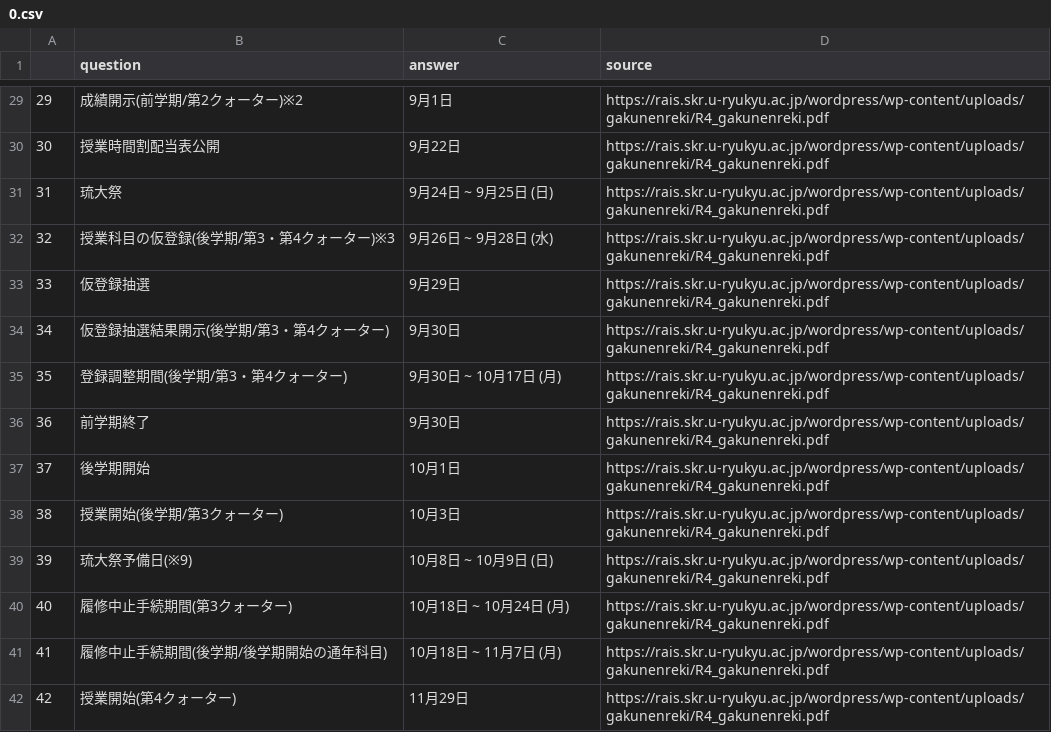
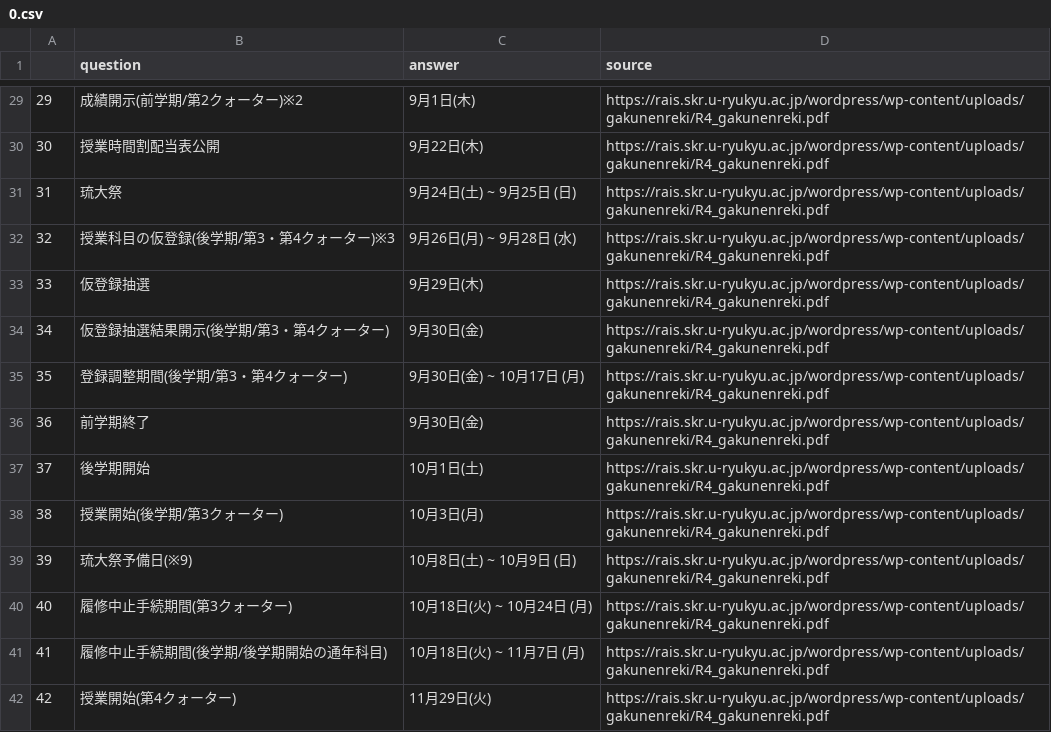
Before and after one commit to Hika-ri0312/WebApp2, a CSV file: dockerfiles/api/src/modules/text/csv/0.csv, drawn as a sheet; only a part is shown, gaps mark what is left out; the diff covers the shown part only.

```diff
--- a/dockerfiles/api/src/modules/text/csv/0.csv
+++ b/dockerfiles/api/src/modules/text/csv/0.csv
@@ -30,14 +30,14 @@
-29,成績開示(前学期/第2クォーター)※2,9月1日,https://rais.skr.u-ryukyu.ac.jp/wordpress/wp-content/uploads/gakunenreki/R4_gakunenreki.pdf
-30,授業時間割配当表公開,9月22日,https://rais.skr.u-ryukyu.ac.jp/wordpress/wp-content/uploads/gakunenreki/R4_gakunenreki.pdf
-31,琉大祭,9月24日 ~ 9月25日 (日),https://rais.skr.u-ryukyu.ac.jp/wordpress/wp-content/uploads/gakunenreki/R4_gakunenreki.pdf
-32,授業科目の仮登録(後学期/第3・第4クォーター)※3,9月26日 ~ 9月28日 (水),https://rais.skr.u-ryukyu.ac.jp/wordpress/wp-content/uploads/gakunenreki/R4_gakunenreki.pdf
-33,仮登録抽選,9月29日,https://rais.skr.u-ryukyu.ac.jp/wordpress/wp-content/uploads/gakunenreki/R4_gakunenreki.pdf
-34,仮登録抽選結果開示(後学期/第3・第4クォーター),9月30日,https://rais.skr.u-ryukyu.ac.jp/wordpress/wp-content/uploads/gakunenreki/R4_gakunenreki.pdf
-35,登録調整期間(後学期/第3・第4クォーター),9月30日 ~ 10月17日 (月),https://rais.skr.u-ryukyu.ac.jp/wordpress/wp-content/uploads/gakunenreki/R4_gakunenreki.pdf
-36,前学期終了,9月30日,https://rais.skr.u-ryukyu.ac.jp/wordpress/wp-content/uploads/gakunenreki/R4_gakunenreki.pdf
-37,後学期開始,10月1日,https://rais.skr.u-ryukyu.ac.jp/wordpress/wp-content/uploads/gakunenreki/R4_gakunenreki.pdf
-38,授業開始(後学期/第3クォーター),10月3日,https://rais.skr.u-ryukyu.ac.jp/wordpress/wp-content/uploads/gakunenreki/R4_gakunenreki.pdf
-39,琉大祭予備日(※9),10月8日 ~ 10月9日 (日),https://rais.skr.u-ryukyu.ac.jp/wordpress/wp-content/uploads/gakunenreki/R4_gakunenreki.pdf
-40,履修中止手続期間(第3クォーター),10月18日 ~ 10月24日 (月),https://rais.skr.u-ryukyu.ac.jp/wordpress/wp-content/uploads/gakunenreki/R4_gakunenreki.pdf
-41,履修中止手続期間(後学期/後学期開始の通年科目),10月18日 ~ 11月7日 (月),https://rais.skr.u-ryukyu.ac.jp/wordpress/wp-content/uploads/gakunenreki/R4_gakunenreki.pdf
-42,授業開始(第4クォーター),11月29日,https://rais.skr.u-ryukyu.ac.jp/wordpress/wp-content/uploads/gakunenreki/R4_gakunenreki.pdf
+29,成績開示(前学期/第2クォーター)※2,9月1日(木),https://rais.skr.u-ryukyu.ac.jp/wordpress/wp-content/uploads/gakunenreki/R4_gakunenreki.pdf
+30,授業時間割配当表公開,9月22日(木),https://rais.skr.u-ryukyu.ac.jp/wordpress/wp-content/uploads/gakunenreki/R4_gakunenreki.pdf
+31,琉大祭,9月24日(土)  ~ 9月25日 (日),https://rais.skr.u-ryukyu.ac.jp/wordpress/wp-content/uploads/gakunenreki/R4_gakunenreki.pdf
+32,授業科目の仮登録(後学期/第3・第4クォーター)※3,9月26日(月)  ~ 9月28日 (水),https://rais.skr.u-ryukyu.ac.jp/wordpress/wp-content/uploads/gakunenreki/R4_gakunenreki.pdf
+33,仮登録抽選,9月29日(木),https://rais.skr.u-ryukyu.ac.jp/wordpress/wp-content/uploads/gakunenreki/R4_gakunenreki.pdf
+34,仮登録抽選結果開示(後学期/第3・第4クォーター),9月30日(金),https://rais.skr.u-ryukyu.ac.jp/wordpress/wp-content/uploads/gakunenreki/R4_gakunenreki.pdf
+35,登録調整期間(後学期/第3・第4クォーター),9月30日(金)  ~ 10月17日 (月),https://rais.skr.u-ryukyu.ac.jp/wordpress/wp-content/uploads/gakunenreki/R4_gakunenreki.pdf
+36,前学期終了,9月30日(金),https://rais.skr.u-ryukyu.ac.jp/wordpress/wp-content/uploads/gakunenreki/R4_gakunenreki.pdf
+37,後学期開始,10月1日(土),https://rais.skr.u-ryukyu.ac.jp/wordpress/wp-content/uploads/gakunenreki/R4_gakunenreki.pdf
+38,授業開始(後学期/第3クォーター),10月3日(月),https://rais.skr.u-ryukyu.ac.jp/wordpress/wp-content/uploads/gakunenreki/R4_gakunenreki.pdf
+39,琉大祭予備日(※9),10月8日(土)  ~ 10月9日 (日),https://rais.skr.u-ryukyu.ac.jp/wordpress/wp-content/uploads/gakunenreki/R4_gakunenreki.pdf
+40,履修中止手続期間(第3クォーター),10月18日(火)  ~ 10月24日 (月),https://rais.skr.u-ryukyu.ac.jp/wordpress/wp-content/uploads/gakunenreki/R4_gakunenreki.pdf
+41,履修中止手続期間(後学期/後学期開始の通年科目),10月18日(火)  ~ 11月7日 (月),https://rais.skr.u-ryukyu.ac.jp/wordpress/wp-content/uploads/gakunenreki/R4_gakunenreki.pdf
+42,授業開始(第4クォーター),11月29日(火),https://rais.skr.u-ryukyu.ac.jp/wordpress/wp-content/uploads/gakunenreki/R4_gakunenreki.pdf
```
Also changed, not shown: 49 edited cells elsewhere in this file, 9 other files.
